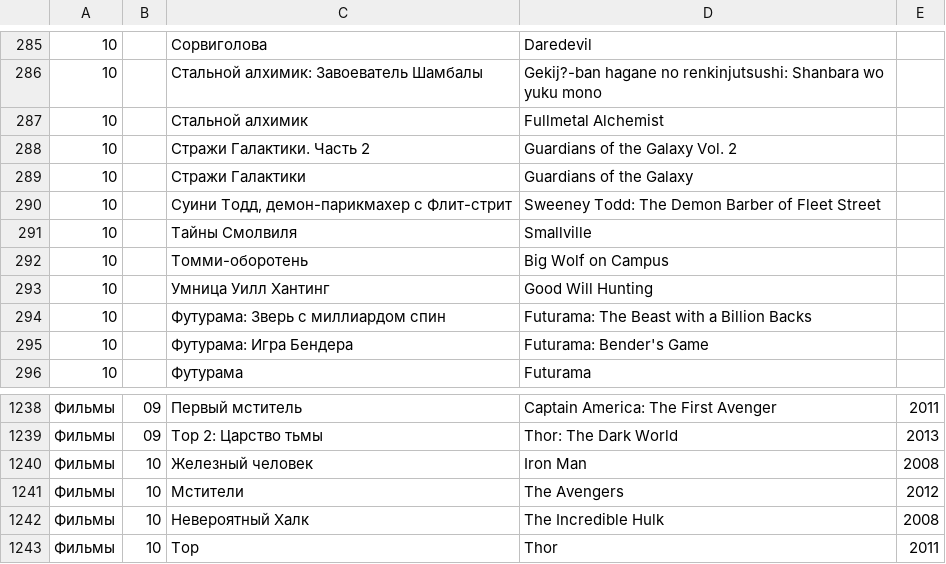
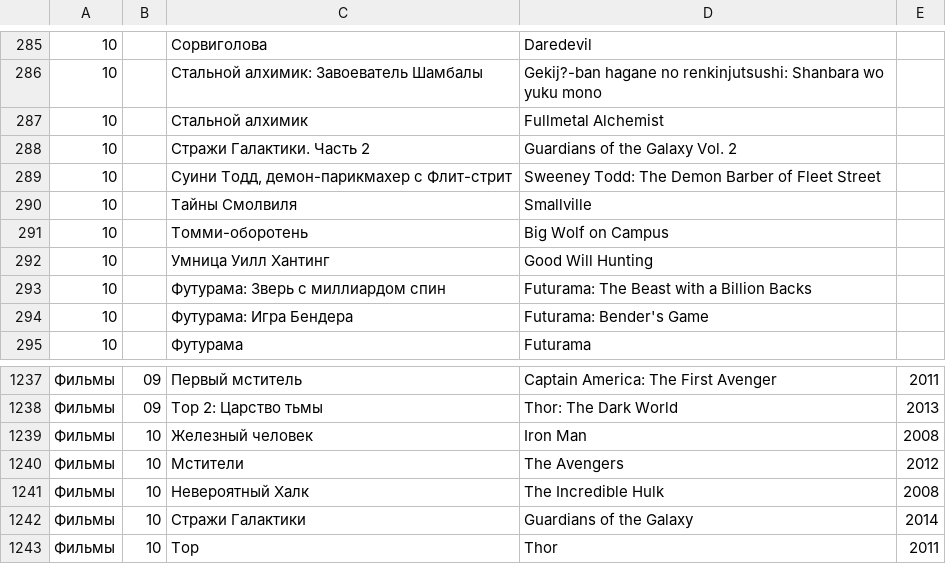
Before and after one commit to AnnaBurova/1--library, a CSV file: likes/kinopoisk.csv, drawn as a sheet; only a part is shown, gaps mark what is left out.

Commit message:
Update kinopoisk.csv

```diff
--- a/likes/kinopoisk.csv
+++ b/likes/kinopoisk.csv
@@ -288,3 +288,2 @@
 10;;Стражи Галактики. Часть 2;Guardians of the Galaxy Vol. 2
-10;;Стражи Галактики;Guardians of the Galaxy
 10;;Суини Тодд, демон-парикмахер с Флит-стрит;Sweeney Todd: The Demon Barber of Fleet Street
@@ -1242,2 +1241,3 @@
 Фильмы;10;Невероятный Халк;The Incredible Hulk;2008
+Фильмы;10;Стражи Галактики;Guardians of the Galaxy;2014
 Фильмы;10;Тор;Thor;2011
```
